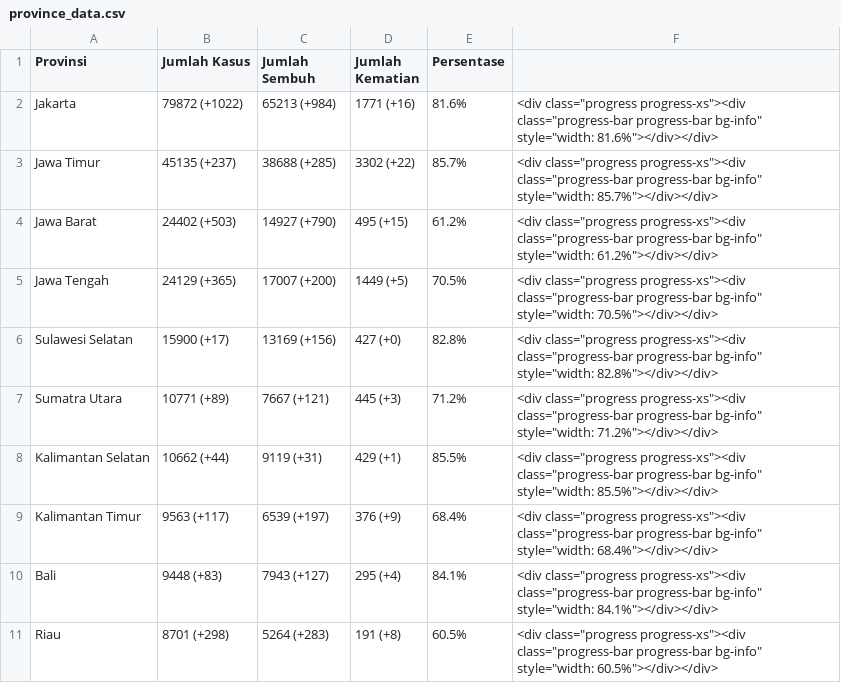
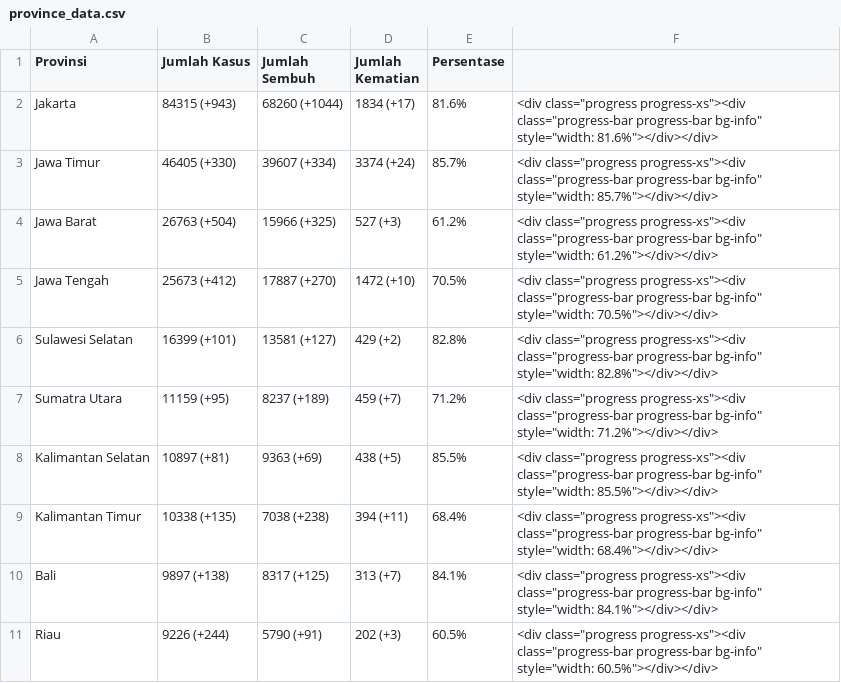
Before and after one commit to idilhaq/covid19ID, a CSV file: province_data.csv, drawn as a sheet; only a part is shown; the diff covers the shown part only.

```diff
--- a/province_data.csv
+++ b/province_data.csv
@@ -1,11 +1,11 @@
 Provinsi,Jumlah Kasus,Jumlah Sembuh,Jumlah Kematian,Persentase,
-Jakarta,79872 (+1022),65213 (+984),1771 (+16),81.6%,"<div class=""progress progress-xs""><div class=""progress-bar progress-bar bg-info"" style=""width: 81.6%""></div></div>"
-Jawa Timur,45135 (+237),38688 (+285),3302 (+22),85.7%,"<div class=""progress progress-xs""><div class=""progress-bar progress-bar bg-info"" style=""width: 85.7%""></div></div>"
-Jawa Barat,24402 (+503),14927 (+790),495 (+15),61.2%,"<div class=""progress progress-xs""><div class=""progress-bar progress-bar bg-info"" style=""width: 61.2%""></div></div>"
-Jawa Tengah,24129 (+365),17007 (+200),1449 (+5),70.5%,"<div class=""progress progress-xs""><div class=""progress-bar progress-bar bg-info"" style=""width: 70.5%""></div></div>"
-Sulawesi Selatan,15900 (+17),13169 (+156),427 (+0),82.8%,"<div class=""progress progress-xs""><div class=""progress-bar progress-bar bg-info"" style=""width: 82.8%""></div></div>"
-Sumatra Utara,10771 (+89),7667 (+121),445 (+3),71.2%,"<div class=""progress progress-xs""><div class=""progress-bar progress-bar bg-info"" style=""width: 71.2%""></div></div>"
-Kalimantan Selatan,10662 (+44),9119 (+31),429 (+1),85.5%,"<div class=""progress progress-xs""><div class=""progress-bar progress-bar bg-info"" style=""width: 85.5%""></div></div>"
-Kalimantan Timur,9563 (+117),6539 (+197),376 (+9),68.4%,"<div class=""progress progress-xs""><div class=""progress-bar progress-bar bg-info"" style=""width: 68.4%""></div></div>"
-Bali,9448 (+83),7943 (+127),295 (+4),84.1%,"<div class=""progress progress-xs""><div class=""progress-bar progress-bar bg-info"" style=""width: 84.1%""></div></div>"
-Riau,8701 (+298),5264 (+283),191 (+8),60.5%,"<div class=""progress progress-xs""><div class=""progress-bar progress-bar bg-info"" style=""width: 60.5%""></div></div>"
+Jakarta,84315 (+943),68260 (+1044),1834 (+17),81.6%,"<div class=""progress progress-xs""><div class=""progress-bar progress-bar bg-info"" style=""width: 81.6%""></div></div>"
+Jawa Timur,46405 (+330),39607 (+334),3374 (+24),85.7%,"<div class=""progress progress-xs""><div class=""progress-bar progress-bar bg-info"" style=""width: 85.7%""></div></div>"
+Jawa Barat,26763 (+504),15966 (+325),527 (+3),61.2%,"<div class=""progress progress-xs""><div class=""progress-bar progress-bar bg-info"" style=""width: 61.2%""></div></div>"
+Jawa Tengah,25673 (+412),17887 (+270),1472 (+10),70.5%,"<div class=""progress progress-xs""><div class=""progress-bar progress-bar bg-info"" style=""width: 70.5%""></div></div>"
+Sulawesi Selatan,16399 (+101),13581 (+127),429 (+2),82.8%,"<div class=""progress progress-xs""><div class=""progress-bar progress-bar bg-info"" style=""width: 82.8%""></div></div>"
+Sumatra Utara,11159 (+95),8237 (+189),459 (+7),71.2%,"<div class=""progress progress-xs""><div class=""progress-bar progress-bar bg-info"" style=""width: 71.2%""></div></div>"
+Kalimantan Selatan,10897 (+81),9363 (+69),438 (+5),85.5%,"<div class=""progress progress-xs""><div class=""progress-bar progress-bar bg-info"" style=""width: 85.5%""></div></div>"
+Kalimantan Timur,10338 (+135),7038 (+238),394 (+11),68.4%,"<div class=""progress progress-xs""><div class=""progress-bar progress-bar bg-info"" style=""width: 68.4%""></div></div>"
+Bali,9897 (+138),8317 (+125),313 (+7),84.1%,"<div class=""progress progress-xs""><div class=""progress-bar progress-bar bg-info"" style=""width: 84.1%""></div></div>"
+Riau,9226 (+244),5790 (+91),202 (+3),60.5%,"<div class=""progress progress-xs""><div class=""progress-bar progress-bar bg-info"" style=""width: 60.5%""></div></div>"
```
Also changed, not shown: 3 added rows, 3 removed rows and 57 edited cells elsewhere in this file, 3 other files.
